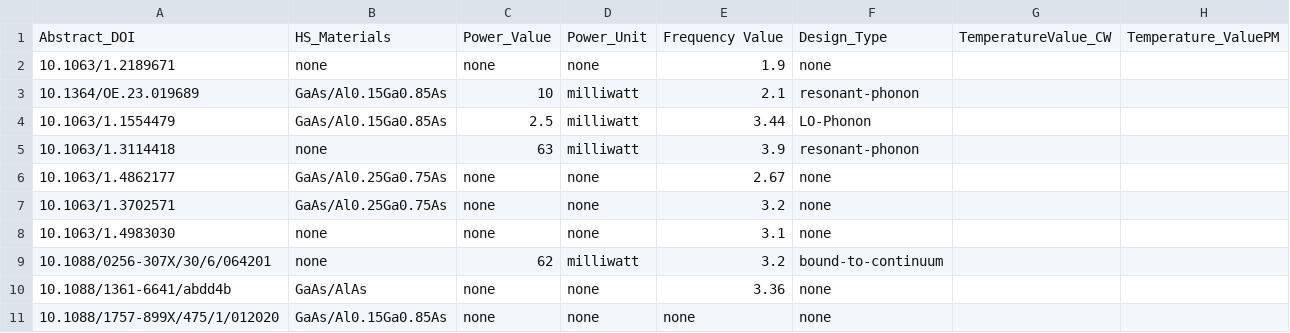
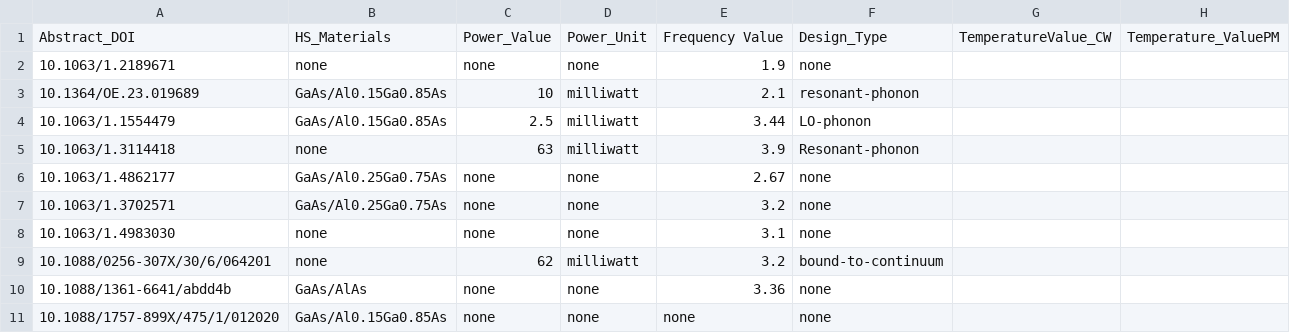
Before and after one commit to DeperiasKerre/qKG, a CSV file: Data/KG/QCL Properties Data/qcl_data.csv, drawn as a sheet; only a part is shown; the diff covers the shown part only.

```diff
--- a/Data/KG/QCL Properties Data/qcl_data.csv
+++ b/Data/KG/QCL Properties Data/qcl_data.csv
@@ -4,2 +4,2 @@
-10.1063/1.1554479,GaAs/Al0.15Ga0.85As,2.5,milliwatt,3.44,LO-Phonon,,
-10.1063/1.3114418,none,63,milliwatt,3.9,resonant-phonon,,
+10.1063/1.1554479,GaAs/Al0.15Ga0.85As,2.5,milliwatt,3.44,LO-phonon,,,,,,
+10.1063/1.3114418,none,63,milliwatt,3.9,Resonant-phonon,,,,,,
```
Also changed, not shown: 24 edited cells elsewhere in this file.
